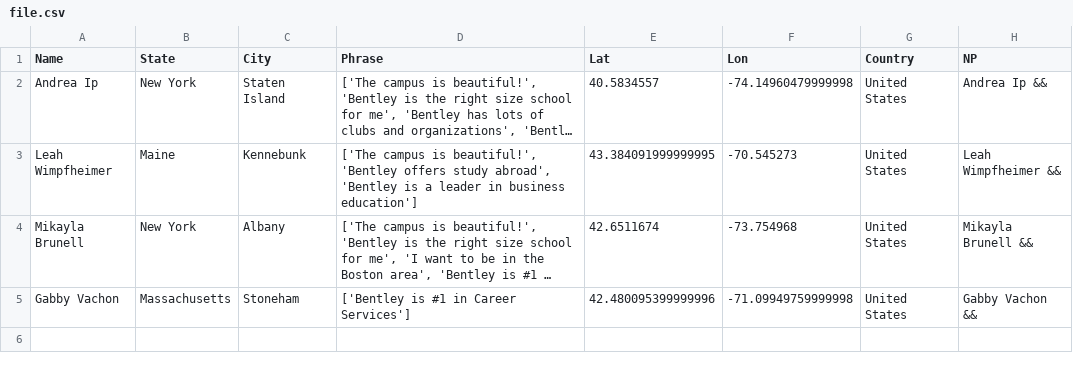
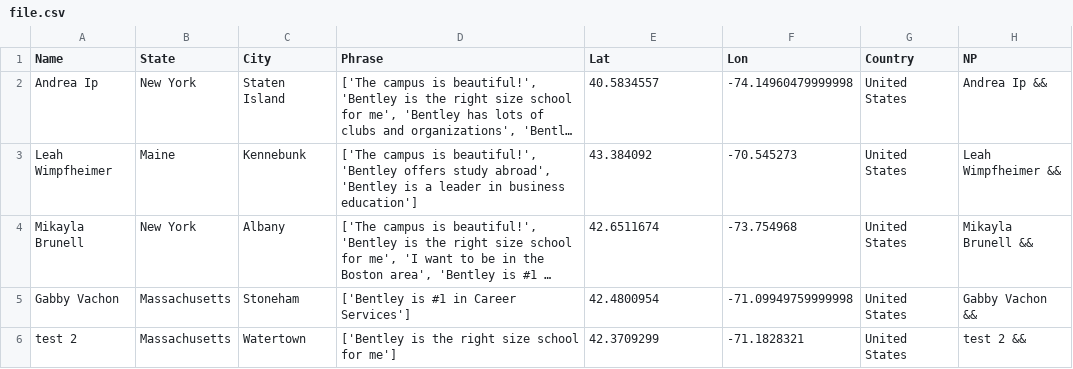
Before and after one commit to ajinkyadeshmukh23/bentleyopenhouse, a CSV file: file.csv, drawn as a sheet; long unchanged cells end in …; the diff names each change by its address in the sheet, - before the commit and + after, or states it on an @@ line.

Commit message:
python update 2

```diff
--- a/file.csv
+++ b/file.csv
-E3 (Lat): 43.384091999999995
+E3 (Lat): 43.384092
-E5 (Lat): 42.480095399999996
+E5 (Lat): 42.4800954
+row 6: test 2 | Massachusetts | Watertown | ['Bentley is the right size school for me'] | 42.3709299 | -71.1828321 | United States | test 2 &&
```
